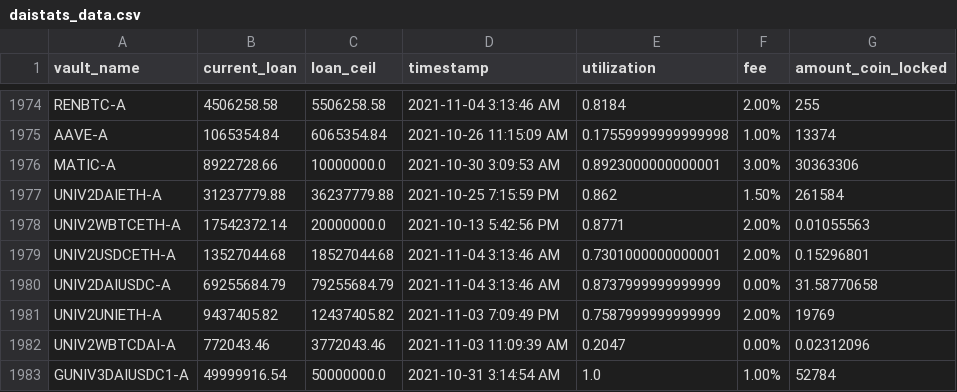
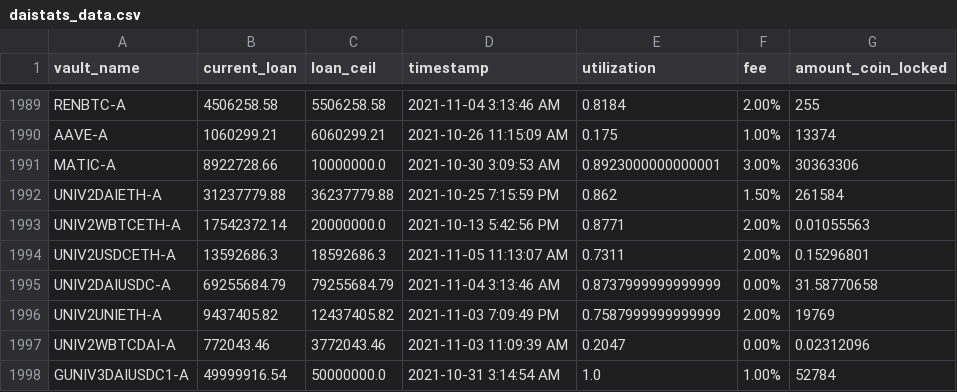
Before and after one commit to geniusnhu/daistats, a CSV file: daistats_data.csv, drawn as a sheet; only a part is shown, gaps mark what is left out; addresses are those after the commit; the diff covers the shown part only; the diff names each change by its address in the sheet, - before the commit and + after, or states it on an @@ line.

```diff
--- a/daistats_data.csv
+++ b/daistats_data.csv
-B1990 (current_loan): 1065354.84
+B1990 (current_loan): 1060299.21
-C1990 (loan_ceil): 6065354.84
+C1990 (loan_ceil): 6060299.21
-E1990 (utilization): 0.17559999999999998
+E1990 (utilization): 0.175
@@ row 1979 moved to row 1974: UNIV2USDCETH-A @@
+row 1994: UNIV2USDCETH-A | 13592686.3 | 18592686.3 | 2021-11-05 11:13:07 AM | 0.7311 | 2.00% | 0.15296801
```
Also changed, not shown: 19 added rows, 5 removed rows and 3 edited cells elsewhere in this file, rich_wallet.csv.
